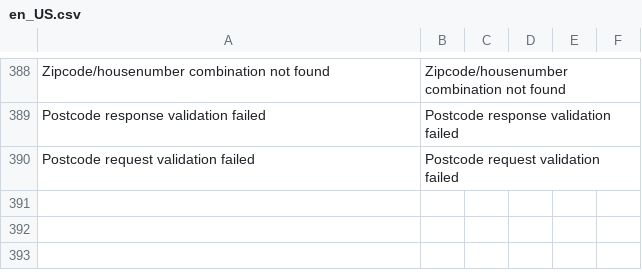
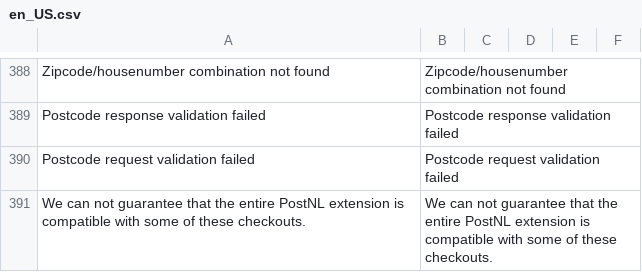
Before and after one commit to postnl/postnl-magento2, a CSV file: i18n/en_US.csv, drawn as a sheet; only a part is shown, gaps mark what is left out; the diff names each change by its address in the sheet, - before the commit and + after, or states it on an @@ line.

```diff
--- a/i18n/en_US.csv
+++ b/i18n/en_US.csv
+row 391: We can not guarantee that the entire PostNL extension is compatible with some of these checkouts. | We can not guarantee that the entire PostNL extension is compatible with some of these checkouts.
```
Also changed, not shown: i18n/nl_NL.csv, 4 other files.
